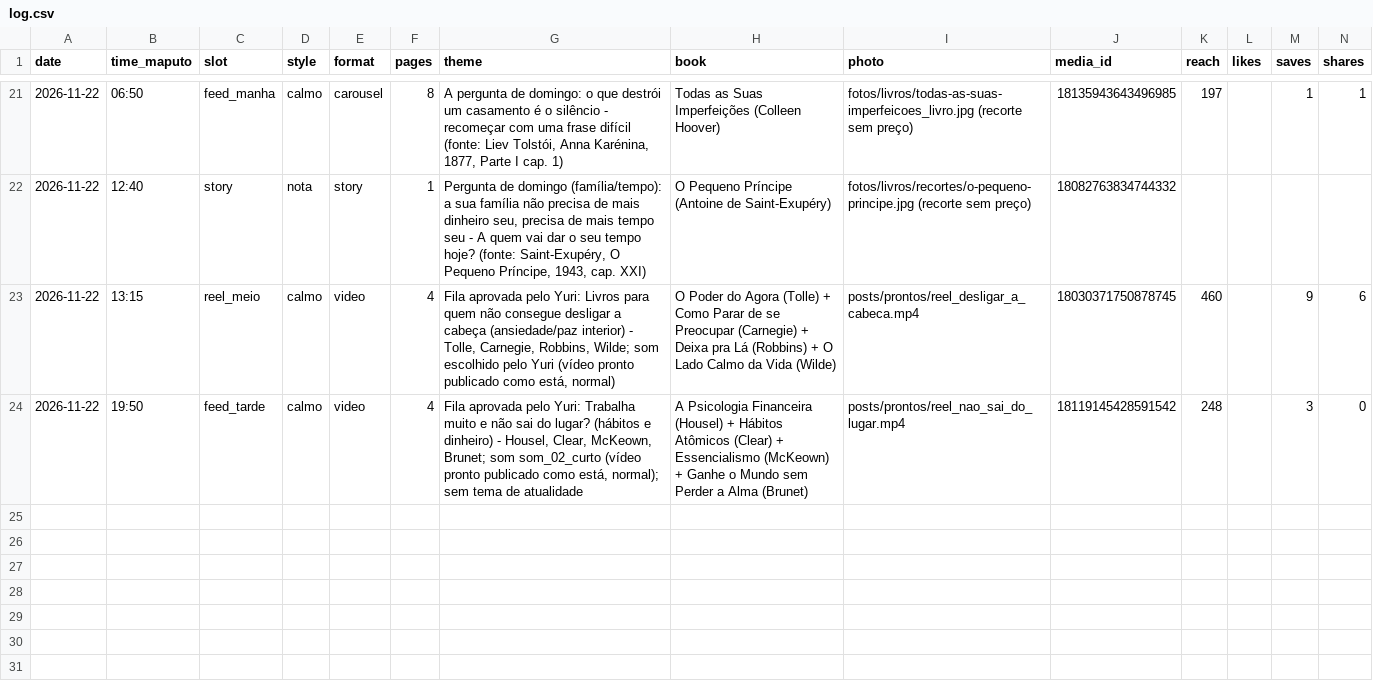
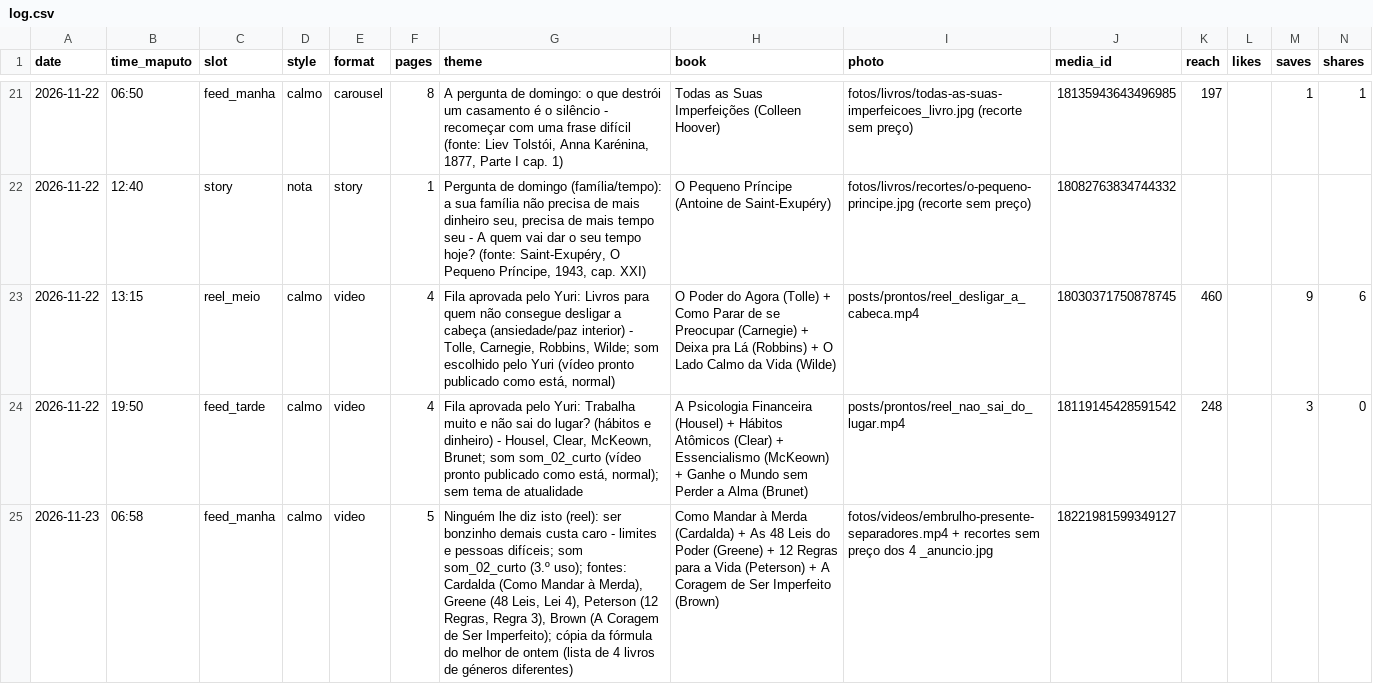
Before and after one commit to yuribaltazar8-oss/nosts-posts, a CSV file: data/log.csv, drawn as a sheet; only a part is shown, gaps mark what is left out; rows hold the shown columns only; the diff names each change by its address in the sheet, - before the commit and + after, or states it on an @@ line.

```diff
--- a/data/log.csv
+++ b/data/log.csv
+row 25: 2026-11-23 | 06:58 | feed_manha | calmo | video | 5 | Ninguém lhe diz isto (reel): ser bonzinho demais custa caro - limites e pessoas difíceis; som som_02_curto (3.º uso); fontes: Cardalda (Como Mandar à Merda), Greene (48 Leis, Lei 4), Peterson (12 Regras, Regra 3), Brown (A Coragem de Ser Imperfeito); cópia da fórmula do melhor de ontem (lista de 4 livros de géneros diferentes) | Como Mandar à Merda (Cardalda) + As 48 Leis do Poder (Greene) + 12 Regras para a Vida (Peterson) + A Coragem de Ser Imperfeito (Brown) | fotos/videos/embrulho-presente-separadores.mp4 + recortes sem preço dos 4 _anuncio.jpg | 18221981599349127
```
Also changed, not shown: 2 other files.
